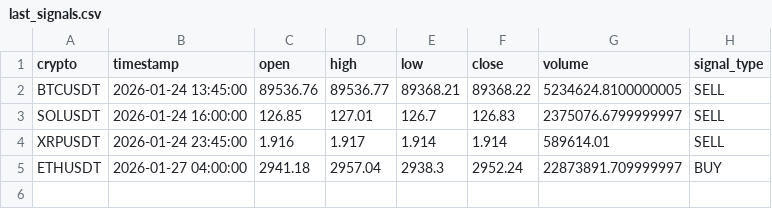
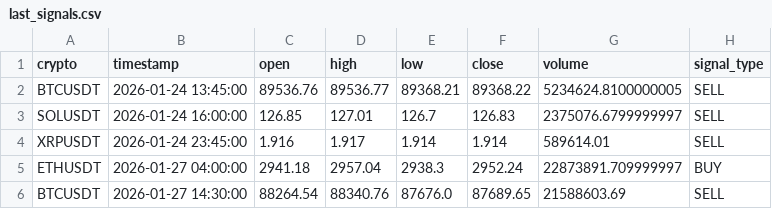
Before and after one commit to asusrog1650/automation_run_15mins, a CSV file: last_signals.csv, drawn as a sheet.

```diff
--- a/last_signals.csv
+++ b/last_signals.csv
@@ -5 +5,2 @@ XRPUSDT,2026-01-24 23:45:00,1.916,1.917,1.914,1.914,589614.01,SELL
 ETHUSDT,2026-01-27 04:00:00,2941.18,2957.04,2938.3,2952.24,22873891.709999997,BUY
+BTCUSDT,2026-01-27 14:30:00,88264.54,88340.76,87676.0,87689.65,21588603.69,SELL
```
